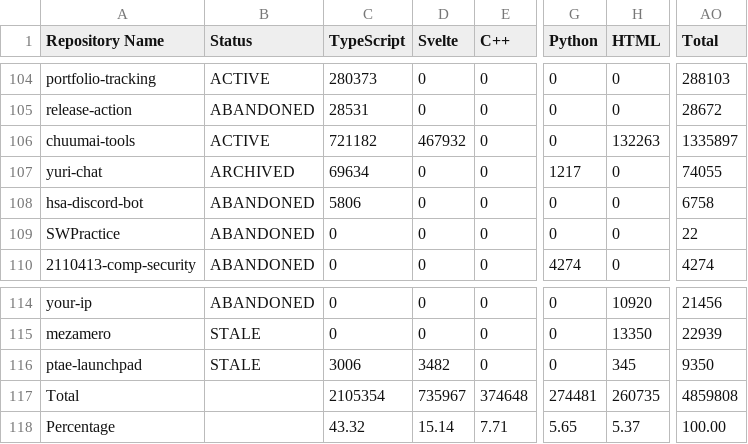
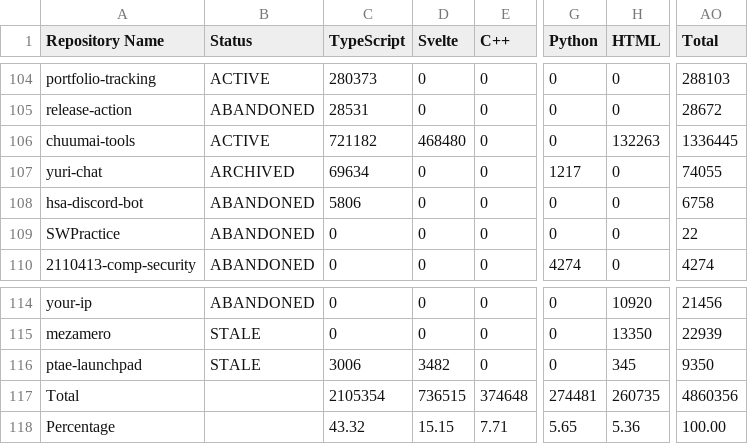
Before and after one commit to leomotors/leomotors, a CSV file: generated/lang.csv, drawn as a sheet; only a part is shown, gaps mark what is left out; the diff names each change by its address in the sheet, - before the commit and + after, or states it on an @@ line.

```diff
--- a/generated/lang.csv
+++ b/generated/lang.csv
-D106 (Svelte): 467932
+D106 (Svelte): 468480
-AO106 (Total): 1335897
+AO106 (Total): 1336445
-D117 (Svelte): 735967
+D117 (Svelte): 736515
-AO117 (Total): 4859808
+AO117 (Total): 4860356
-D118 (Svelte): 15.14
+D118 (Svelte): 15.15
-H118 (HTML): 5.37
+H118 (HTML): 5.36
```
Also changed, not shown: 3 other files.
